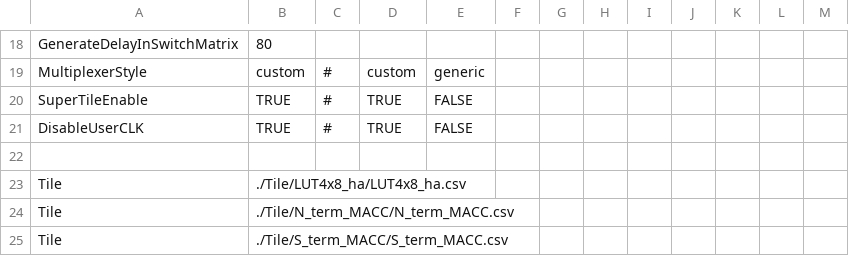
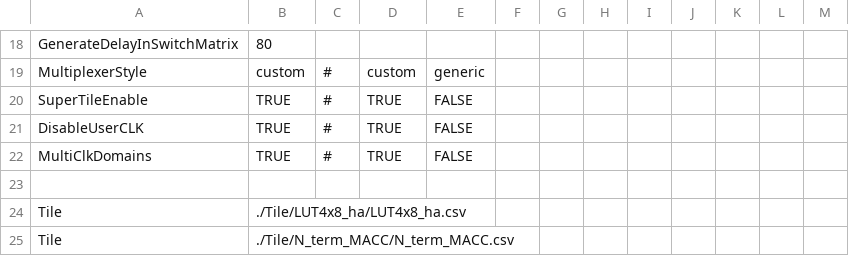
Before and after one commit to KelvinChung2000/demo-ics55, a CSV file: fabrics/nobram/fabric.csv, drawn as a sheet; only a part is shown, gaps mark what is left out; the shorter side is filled out with more unchanged rows; the diff names each change by its address in the sheet, - before the commit and + after, or states it on an @@ line.

Commit message:
Program the clock-select muxes with MultiClkDomains and regroup submission/test
bit_gen 0.3.1 dropped every FASM feature naming CLK, so each tile's GCLK
mux stayed on GBUF A and a clock on GBUF C never reached the fabric.
fabric.csv now sets MultiClkDomains, the regenerated bitStreamSpec carries
it, and compile-bitgen pins FABulous-bit-gen 0.4.0, which honours it.
pcf_top.v takes -D GBUF_CD to put the clock on GBUF C and the reset on
GBUF D, and test_designs.py adds a sequential_16bit_en-cd case.

submission/test is regrouped into designs/, harness/, model/ and
scripts/. The submitted sequential_16bit_en bitstream is rebuilt through
harness/pcf_top.v and matches 123 of 123 compares at rtl, gl_top and
gl_chip.

```diff
--- a/fabrics/nobram/fabric.csv
+++ b/fabrics/nobram/fabric.csv
+row 22: MultiClkDomains | TRUE | # | TRUE | FALSE
```
Also changed, not shown: submission/fabric/fabric.csv, 50 other files.
